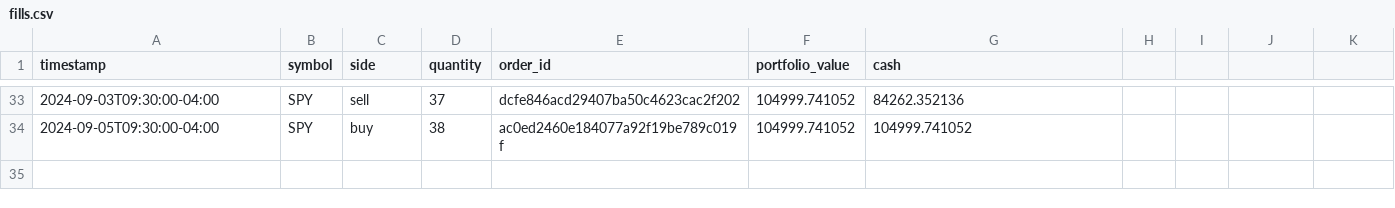
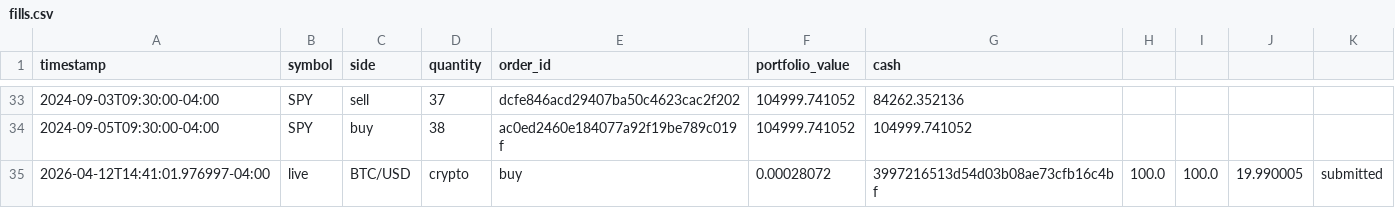
Before and after one commit to BSimon1337/ai_trading_bot, a CSV file: logs/paper_validation/fills.csv, drawn as a sheet; only a part is shown, gaps mark what is left out.

```diff
--- a/logs/paper_validation/fills.csv
+++ b/logs/paper_validation/fills.csv
@@ -34 +34,2 @@ timestamp,symbol,side,quantity,order_id,portfolio_value,cash
 2024-09-05T09:30:00-04:00,SPY,buy,38,ac0ed2460e184077a92f19be789c019f,104999.741052,104999.741052
+2026-04-12T14:41:01.976997-04:00,live,BTC/USD,crypto,buy,0.00028072,3997216513d54d03b08ae73cfb16c4bf,100.0,100.0,19.990005,submitted
```
Also changed, not shown: logs/paper_validation/daily_snapshot.csv, logs/paper_validation/decisions.csv, 41 other files.
